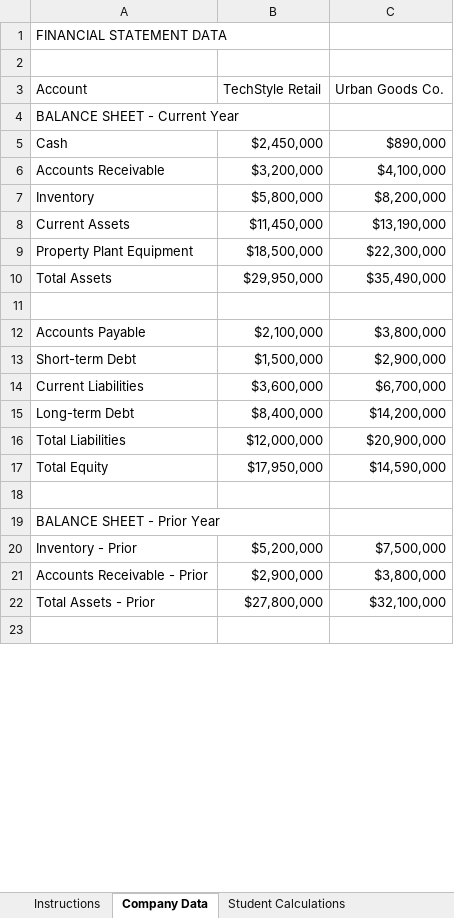
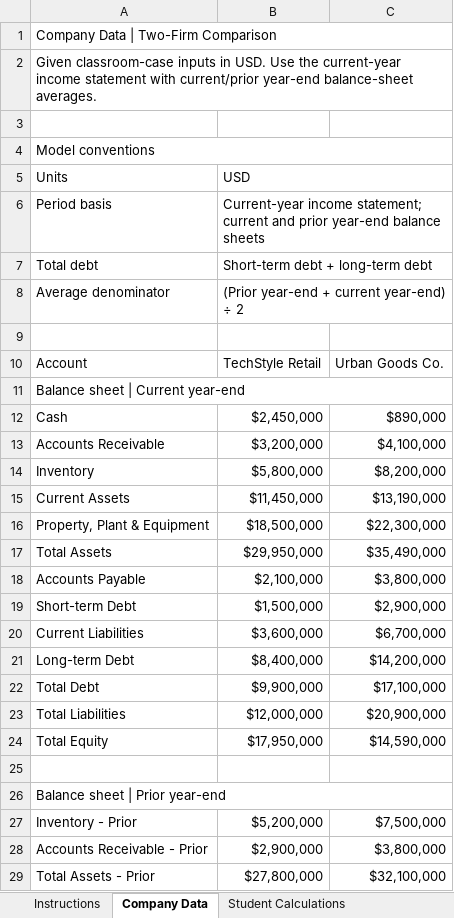
Before and after one commit to bevitts-design/BUS311-Corporate_Finance, an Excel workbook: 01-INTRO/M04/bus311-intro-m04-l01-starter.xlsx, sheet Company Data, drawn as a sheet; only a part is shown; the shorter side is filled out with more unchanged rows; values as stored, in another font and other column widths than the file's, no cell formats; removed rows and columns are numbered as before the commit, all else as after; the diff covers the shown part only; the diff names each change by its address in the sheet, - before the commit and + after, or states it on an @@ line.

```diff
--- a/01-INTRO/M04/bus311-intro-m04-l01-starter.xlsx (sheet Company Data)
+++ b/01-INTRO/M04/bus311-intro-m04-l01-starter.xlsx (sheet Company Data)
-A1: FINANCIAL STATEMENT DATA
+A1: Company Data | Two-Firm Comparison
+A1:C1 merged
+row 2: Given classroom-case inputs in USD. Use the current-year income statement with current/prior year-end balance-sheet averages.
+row 3: (empty)
+row 4: Model conventions
+row 5: Units | USD
+row 6: Period basis | Current-year income statement; current and prior year-end balance sheets
+row 7: Total debt | Short-term debt + long-term debt
+row 8: Average denominator | (Prior year-end + current year-end) ÷ 2
-A11: BALANCE SHEET - Current Year
+A11: Balance sheet | Current year-end
+A11:C11 merged
-A16: Property Plant Equipment
+A16: Property, Plant & Equipment
-row 11: (empty)
+row 22: Total Debt | $9,900,000 | $17,100,000
-A26: BALANCE SHEET - Prior Year
+A26: Balance sheet | Prior year-end
+A26:C26 merged
```
Also changed, not shown: 9 added rows, 1 edited cell and merged cells elsewhere in this sheet, sheet Student Calculations, sheet Ratio Dashboard, sheet Instructions, sheet BUS311 Guide, other sheet tabs, cell formats, formulas that keep their value.
